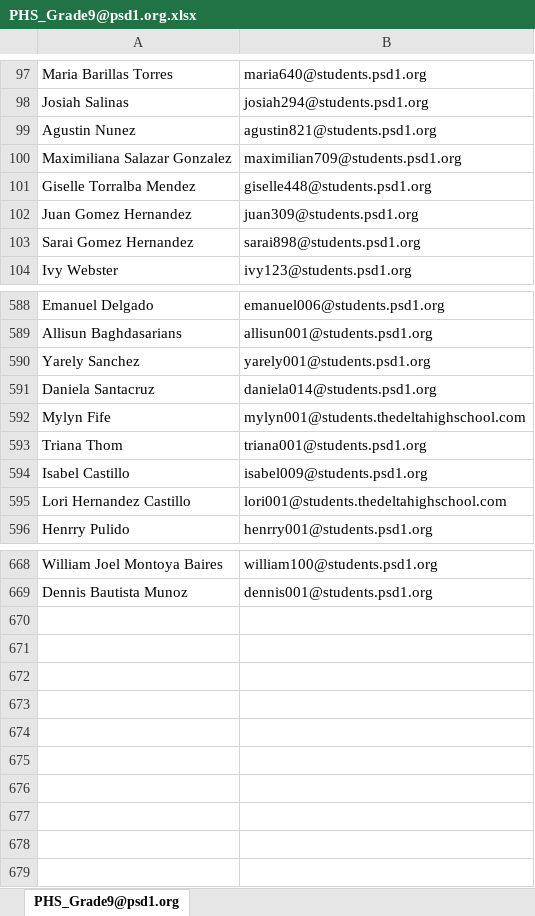
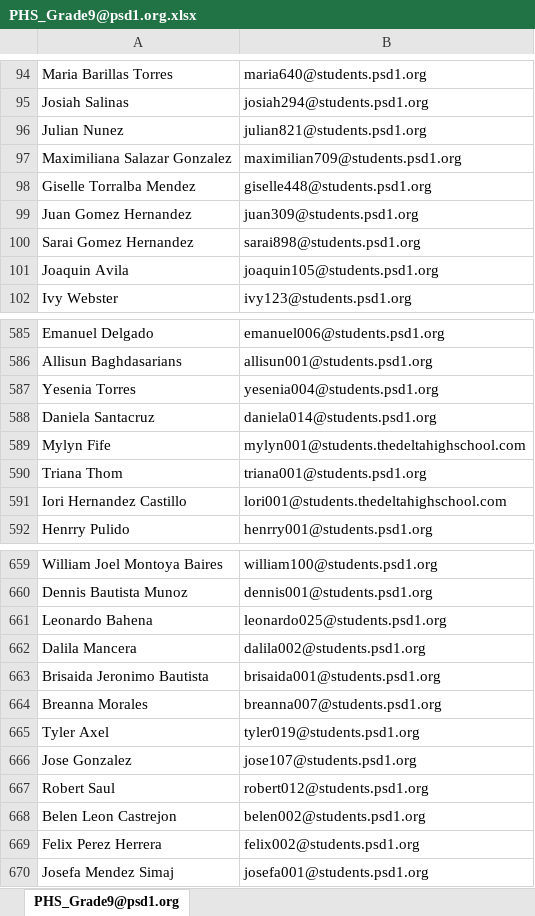
Before and after one commit to j-o-h-n-w-e-i-s/Misc, an Excel workbook: PHS_Grade9@psd1.org.xlsx, sheet PHS_Grade9@psd1.org, drawn as a sheet; only a part is shown, gaps mark what is left out; values as stored, in another font and other column widths than the file's, no borders; removed rows and columns are numbered as before the commit, all else as after; the diff covers the shown part only; the diff names each change by its address in the sheet, - before the commit and + after, or states it on an @@ line.

```diff
--- a/PHS_Grade9@psd1.org.xlsx (sheet PHS_Grade9@psd1.org)
+++ b/PHS_Grade9@psd1.org.xlsx (sheet PHS_Grade9@psd1.org)
-row 99: Agustin Nunez | agustin821@students.psd1.org
+row 96: Julian Nunez | julian821@students.psd1.org
+row 101: Joaquin Avila | joaquin105@students.psd1.org
-row 590: Yarely Sanchez | yarely001@students.psd1.org
+row 587: Yesenia Torres | yesenia004@students.psd1.org
-row 594: Isabel Castillo | isabel009@students.psd1.org
-A591: Lori Hernandez Castillo
+A591: Iori Hernandez Castillo
+row 661: Leonardo Bahena | leonardo025@students.psd1.org
+row 662: Dalila Mancera | dalila002@students.psd1.org
+row 663: Brisaida Jeronimo Bautista | brisaida001@students.psd1.org
+row 664: Breanna Morales | breanna007@students.psd1.org
+row 665: Tyler Axel | tyler019@students.psd1.org
+row 666: Jose Gonzalez | jose107@students.psd1.org
+row 667: Robert Saul | robert012@students.psd1.org
+row 668: Belen Leon Castrejon | belen002@students.psd1.org
+row 669: Felix Perez Herrera | felix002@students.psd1.org
+row 670: Josefa Mendez Simaj | josefa001@students.psd1.org
```
Also changed, not shown: 13 added rows, 22 removed rows and 2 edited cells elsewhere in this sheet, PHS_Grade10@psd1.org.xlsx, PHS_Grade11@psd1.org.xlsx, 3 other files.
